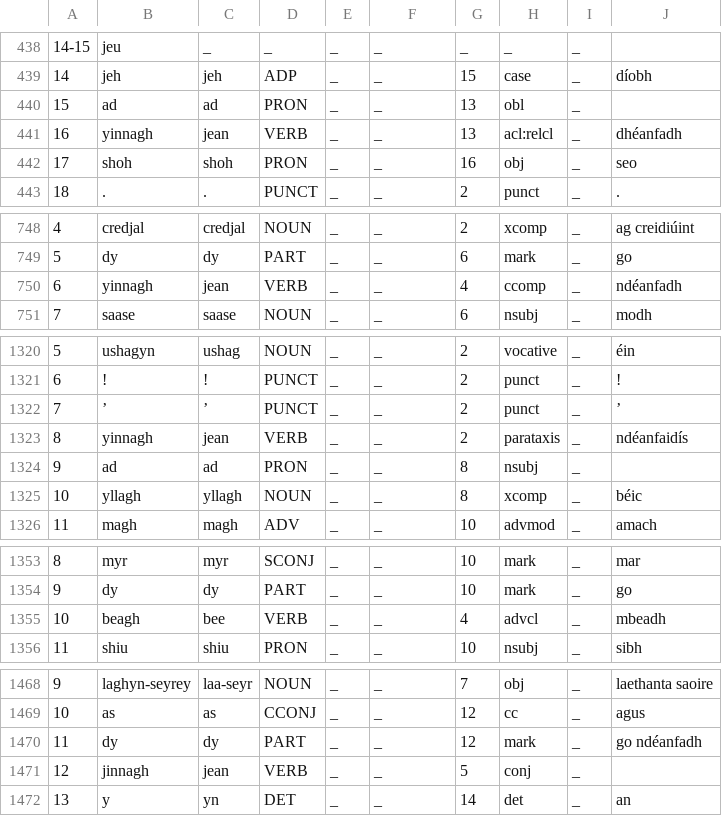
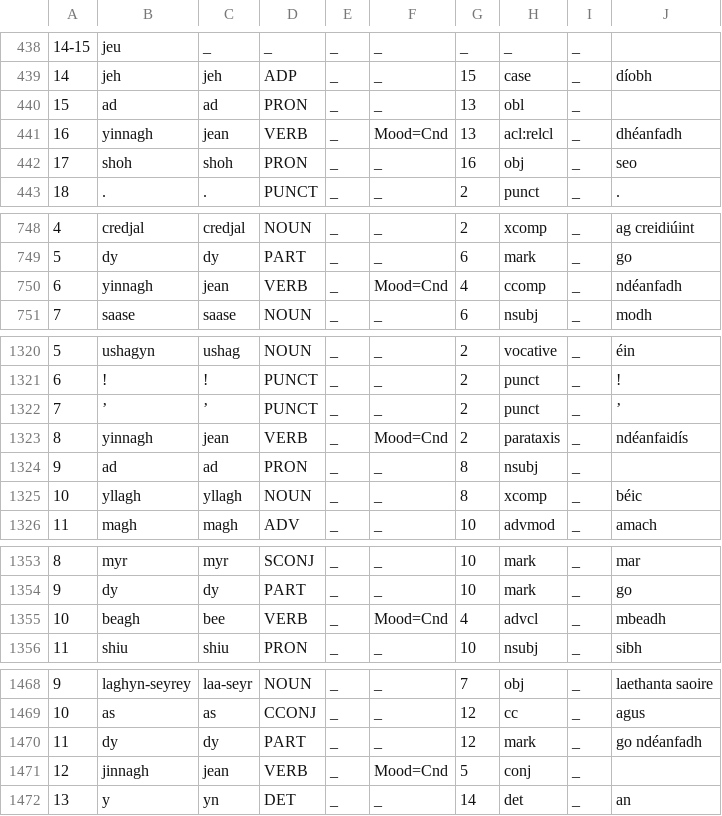
Before and after one commit to kscanne/gaelg, a TSV file: ud/gold/gold.tsv, drawn as a sheet; only a part is shown, gaps mark what is left out; the diff covers the shown part only.

```diff
--- a/ud/gold/gold.tsv
+++ b/ud/gold/gold.tsv
@@ -440,3 +440,3 @@
 15	ad	ad	PRON	_	_	13	obl	_	
-16	yinnagh	jean	VERB	_	_	13	acl:relcl	_	dhéanfadh
+16	yinnagh	jean	VERB	_	Mood=Cnd	13	acl:relcl	_	dhéanfadh
 17	shoh	shoh	PRON	_	_	16	obj	_	seo
@@ -769,3 +769,3 @@
 5	dy	dy	PART	_	_	6	mark	_	go
-6	yinnagh	jean	VERB	_	_	4	ccomp	_	ndéanfadh
+6	yinnagh	jean	VERB	_	Mood=Cnd	4	ccomp	_	ndéanfadh
 7	saase	saase	NOUN	_	_	6	nsubj	_	modh
@@ -1342,3 +1342,3 @@
 7	’	’	PUNCT	_	_	2	punct	_	’
-8	yinnagh	jean	VERB	_	_	2	parataxis	_	ndéanfaidís
+8	yinnagh	jean	VERB	_	Mood=Cnd	2	parataxis	_	ndéanfaidís
 9	ad	ad	PRON	_	_	8	nsubj	_	
@@ -1374,3 +1374,3 @@
 9	dy	dy	PART	_	_	10	mark	_	go
-10	beagh	bee	VERB	_	_	4	advcl	_	mbeadh
+10	beagh	bee	VERB	_	Mood=Cnd	4	advcl	_	mbeadh
 11	shiu	shiu	PRON	_	_	10	nsubj	_	sibh
@@ -1490,3 +1490,3 @@
 11	dy	dy	PART	_	_	12	mark	_	go ndéanfadh
-12	jinnagh	jean	VERB	_	_	5	conj	_	
+12	jinnagh	jean	VERB	_	Mood=Cnd	5	conj	_	
 13	y	yn	DET	_	_	14	det	_	an
```
Also changed, not shown: 8 edited cells elsewhere in this file, 2 other files.
